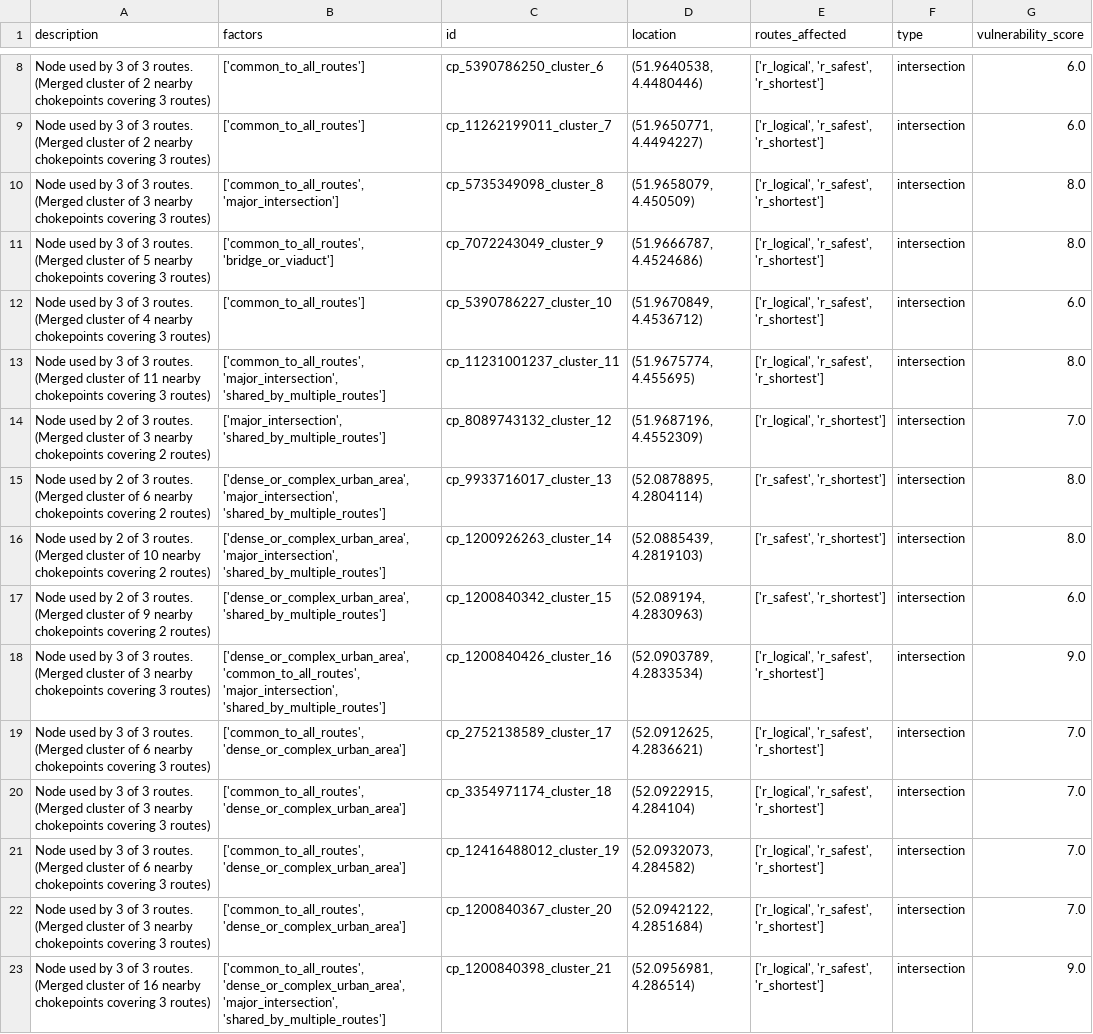
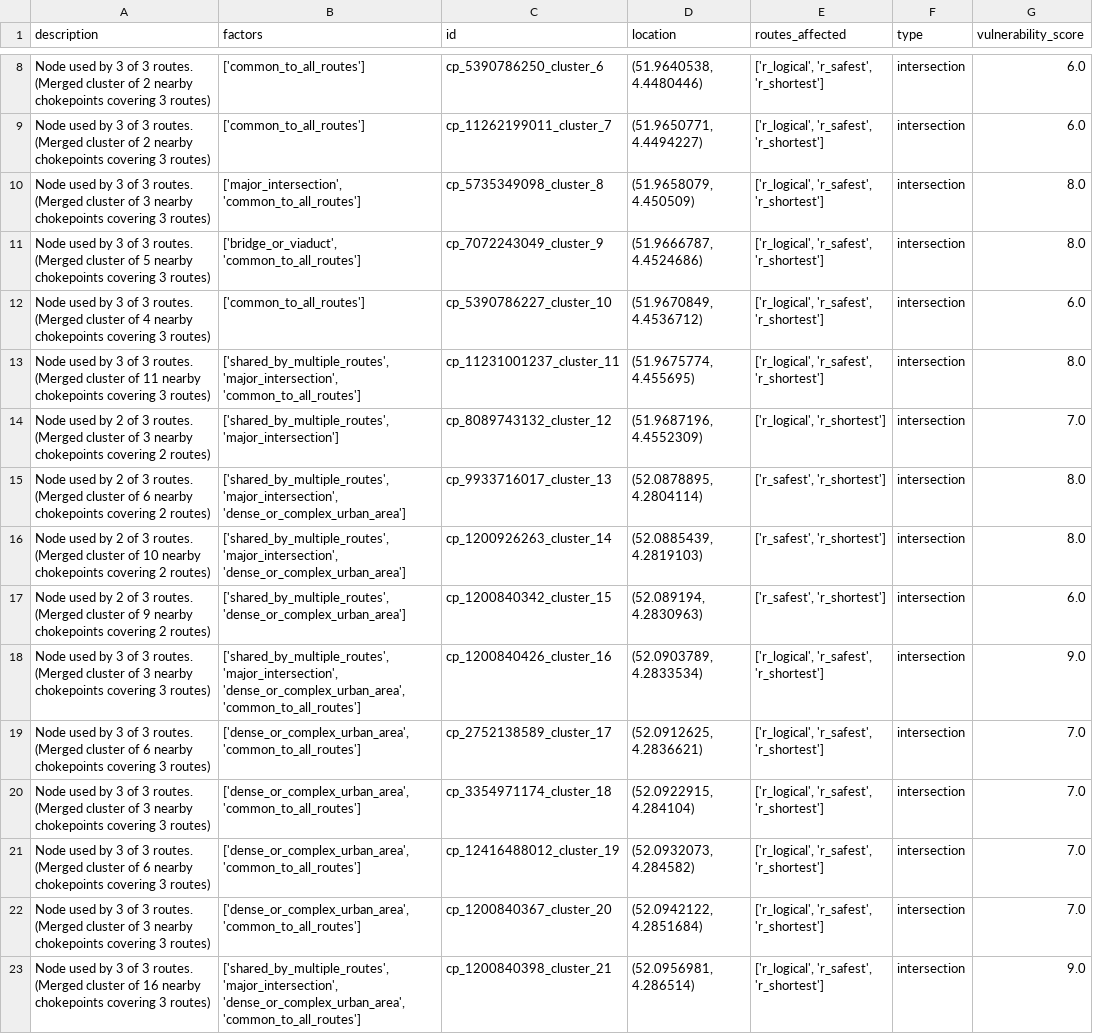
Before and after one commit to emillambert/sa2_chokepoint_app, a CSV file: exports/chokepoints_rotterdam_the_hague.csv, drawn as a sheet; only a part is shown, gaps mark what is left out; the diff covers the shown part only; the diff names each change by its address in the sheet, - before the commit and + after, or states it on an @@ line.

Commit message:
hopefully works still need improved poi along whole route

```diff
--- a/exports/chokepoints_rotterdam_the_hague.csv
+++ b/exports/chokepoints_rotterdam_the_hague.csv
-B10 (factors): ['common_to_all_routes', 'major_intersection']
+B10 (factors): ['major_intersection', 'common_to_all_routes']
-B11 (factors): ['common_to_all_routes', 'bridge_or_viaduct']
+B11 (factors): ['bridge_or_viaduct', 'common_to_all_routes']
-B13 (factors): ['common_to_all_routes', 'major_intersection', 'shared_by_multiple_routes']
+B13 (factors): ['shared_by_multiple_routes', 'major_intersection', 'common_to_all_routes']
-B14 (factors): ['major_intersection', 'shared_by_multiple_routes']
+B14 (factors): ['shared_by_multiple_routes', 'major_intersection']
-B15:B16 (factors): ['dense_or_complex_urban_area', 'major_intersection', 'shared_by_multiple_routes']
+B15:B16 (factors): ['shared_by_multiple_routes', 'major_intersection', 'dense_or_complex_urban_area']
-B17 (factors): ['dense_or_complex_urban_area', 'shared_by_multiple_routes']
+B17 (factors): ['shared_by_multiple_routes', 'dense_or_complex_urban_area']
-B18 (factors): ['dense_or_complex_urban_area', 'common_to_all_routes', 'major_intersection', 'shared_by_multiple_routes']
+B18 (factors): ['shared_by_multiple_routes', 'major_intersection', 'dense_or_complex_urban_area', 'common_to_all_routes']
-B19:B22 (factors): ['common_to_all_routes', 'dense_or_complex_urban_area']
+B19:B22 (factors): ['dense_or_complex_urban_area', 'common_to_all_routes']
-B23 (factors): ['common_to_all_routes', 'dense_or_complex_urban_area', 'major_intersection', 'shared_by_multiple_routes']
+B23 (factors): ['shared_by_multiple_routes', 'major_intersection', 'dense_or_complex_urban_area', 'common_to_all_routes']
```
Also changed, not shown: 17 edited cells elsewhere in this file, exports/chokepoints_schiphol.csv, 6 other files.
